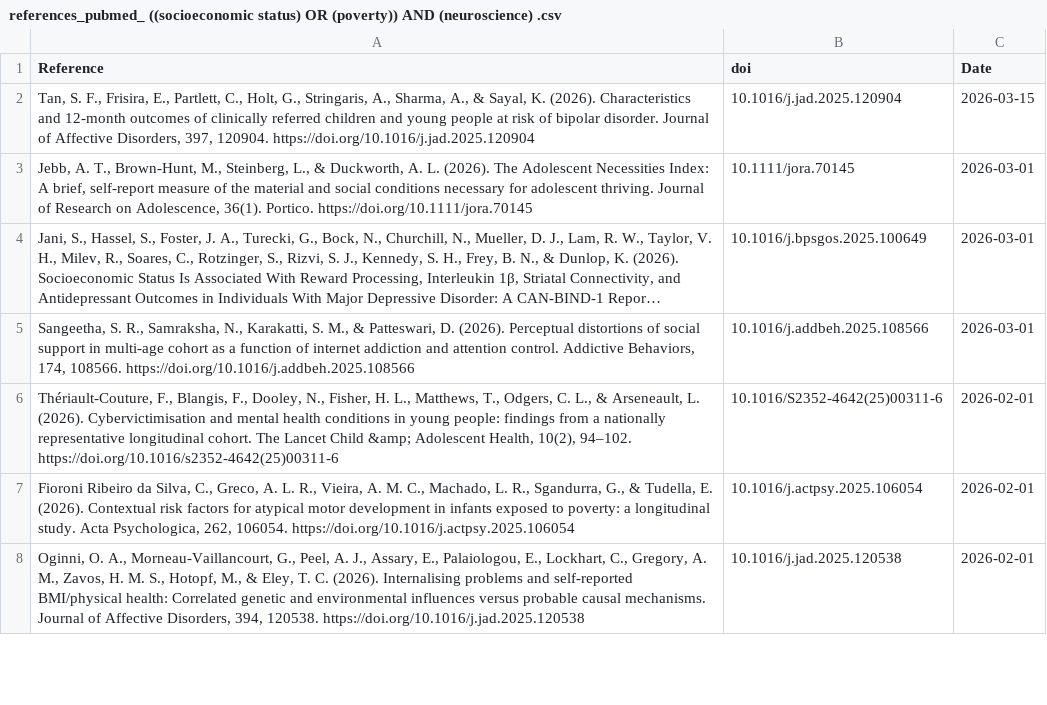
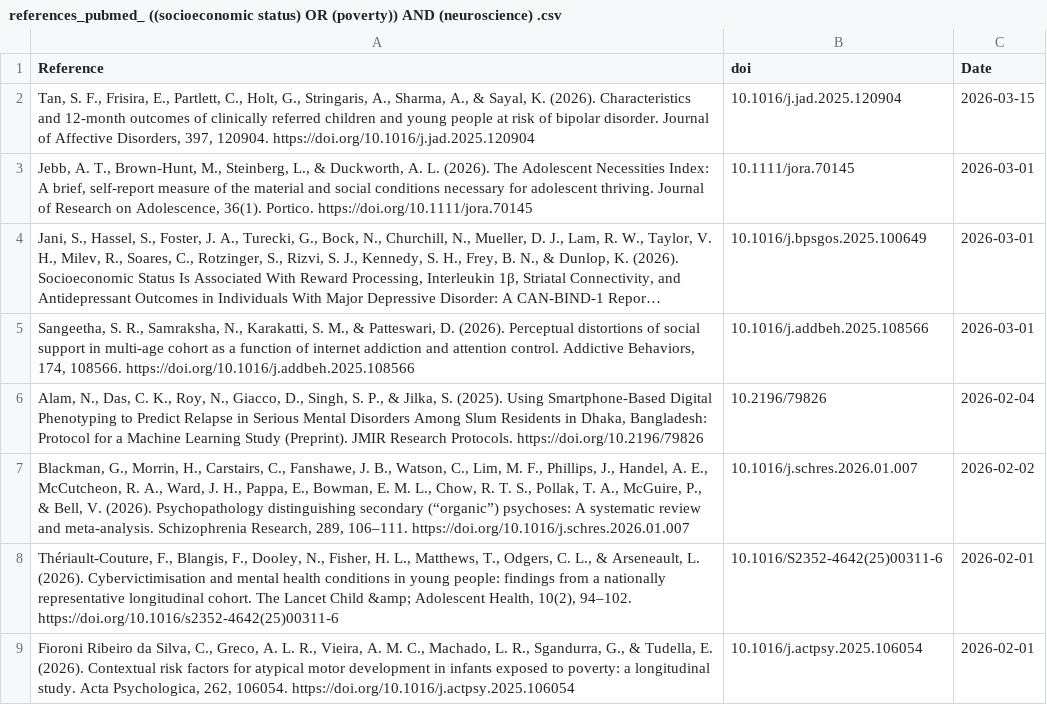
Before and after one commit to FedeGiovannetti/SESNeuroscienceRefs, a CSV file: SESneuroscienceRefs/Data/references_pubmed_ ((socioeconomic status) OR (poverty)) AND (neuroscience) .csv, drawn as a sheet; only a part is shown; the shorter side is filled out with more unchanged rows; long unchanged cells end in …; the diff names each change by its address in the sheet, - before the commit and + after, or states it on an @@ line.

```diff
--- a/SESneuroscienceRefs/Data/references_pubmed_ ((socioeconomic status) OR (poverty)) AND (neuroscience) .csv
+++ b/SESneuroscienceRefs/Data/references_pubmed_ ((socioeconomic status) OR (poverty)) AND (neuroscience) .csv
+row 6: Alam, N., Das, C. K., Roy, N., Giacco, D., Singh, S. P., & Jilka, S. (2025). Using Smartphone-Based Digital Phenotyping to Predict Relapse in Serious Mental Disorders Among Slum Residents in Dhaka, Bangladesh: Protocol for a Machine Learning Study (Preprint). JMIR Research Protocols. https://doi.org/10.2196/79826 | 10.2196/79826 | 2026-02-04
+row 7: Blackman, G., Morrin, H., Carstairs, C., Fanshawe, J. B., Watson, C., Lim, M. F., Phillips, J., Handel, A. E., McCutcheon, R. A., Ward, J. H., Pappa, E., Bowman, E. M. L., Chow, R. T. S., Pollak, T. A., McGuire, P., & Bell, V. (2026). Psychopathology distinguishing secondary (“organic”) psychoses: A systematic review and meta-analysis. Schizophrenia Research, 289, 106–111. https://doi.org/10.1016/j.schres.2026.01.007 | 10.1016/j.schres.2026.01.007 | 2026-02-02
```
Also changed, not shown: SESneuroscienceRefs/Data/references_pubmed_ ((socioeconomic status) OR (poverty)) AND (brain) .csv.
